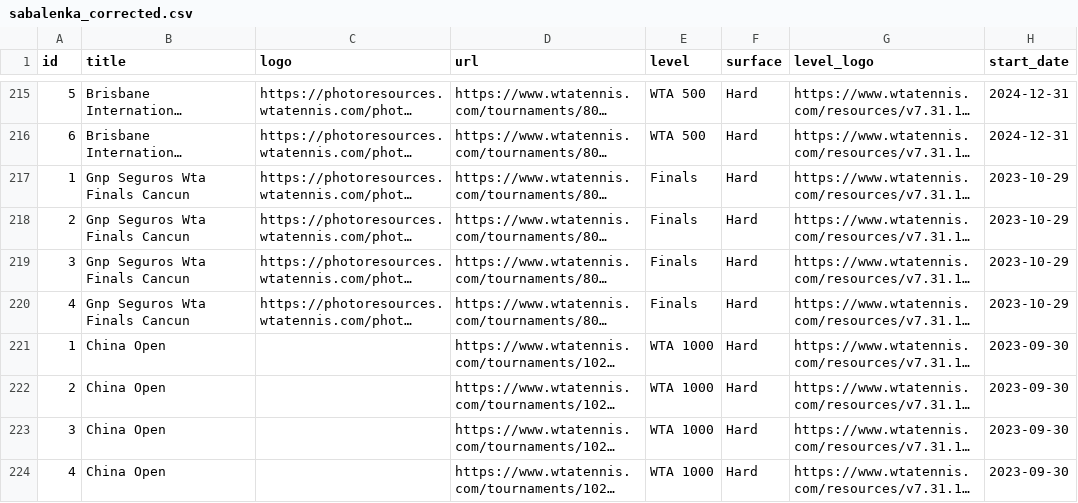
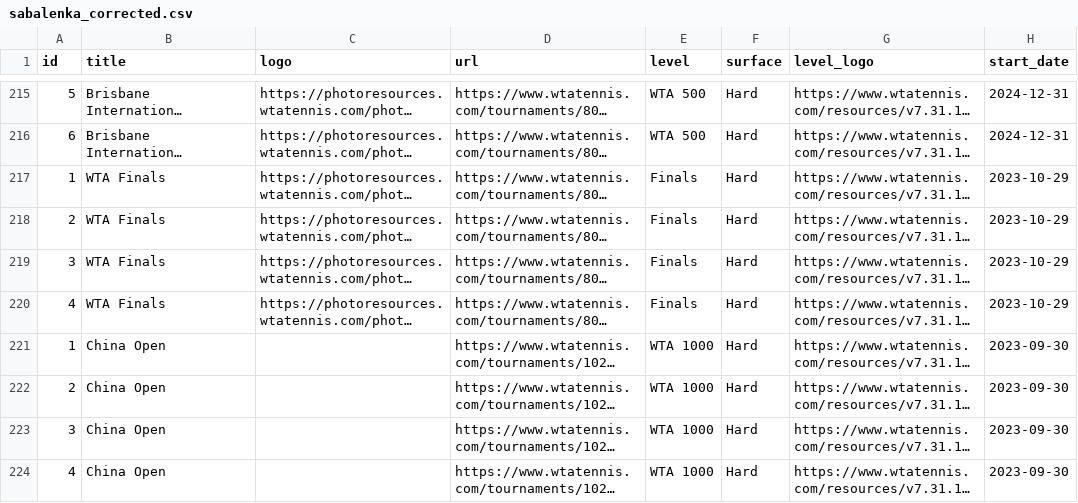
Before and after one commit to Zadigo/datasets, a CSV file: wta/corrected/sabalenka_corrected.csv, drawn as a sheet; only a part is shown, gaps mark what is left out; long unchanged cells end in …; the diff covers the shown part only; the diff names each change by its address in the sheet, - before the commit and + after, or states it on an @@ line.

Commit message:
Refactor data

```diff
--- a/wta/corrected/sabalenka_corrected.csv
+++ b/wta/corrected/sabalenka_corrected.csv
-B217:B220 (title): Gnp Seguros Wta Finals Cancun
+B217:B220 (title): WTA Finals
```
Also changed, not shown: 91 edited cells elsewhere in this file, wta/corrected/azarenka_corrected.csv, wta/corrected/gauff_corrected.csv, 16 other files.
